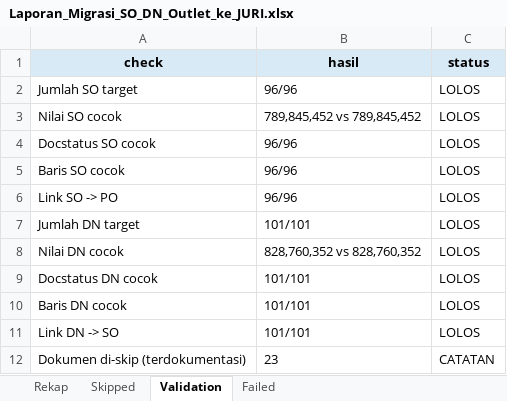
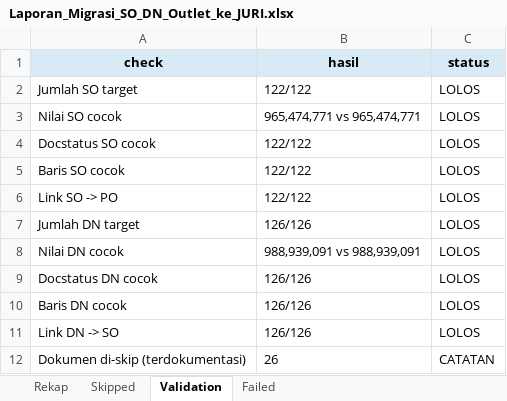
Before and after one commit to Muhayustrid/AutoFetchErestoToERPNext, an Excel workbook: pos_sync/Laporan_Migrasi_SO_DN_Outlet_ke_JURI.xlsx, sheet Validation, drawn as a sheet; values as stored, in another font and other column widths than the file's, no borders; the diff names each change by its address in the sheet, - before the commit and + after, or states it on an @@ line.

```diff
--- a/pos_sync/Laporan_Migrasi_SO_DN_Outlet_ke_JURI.xlsx (sheet Validation)
+++ b/pos_sync/Laporan_Migrasi_SO_DN_Outlet_ke_JURI.xlsx (sheet Validation)
-B2 (hasil): 96/96
+B2 (hasil): 122/122
-B3 (hasil): 789,845,452 vs 789,845,452
+B3 (hasil): 965,474,771 vs 965,474,771
-B4:B6 (hasil): 96/96
+B4:B6 (hasil): 122/122
-B7 (hasil): 101/101
+B7 (hasil): 126/126
-B8 (hasil): 828,760,352 vs 828,760,352
+B8 (hasil): 988,939,091 vs 988,939,091
-B9:B11 (hasil): 101/101
+B9:B11 (hasil): 126/126
-B12 (hasil): 23
+B12 (hasil): 26
```
Also changed, not shown: sheet Rekap, sheet Skipped, 56 other files.
